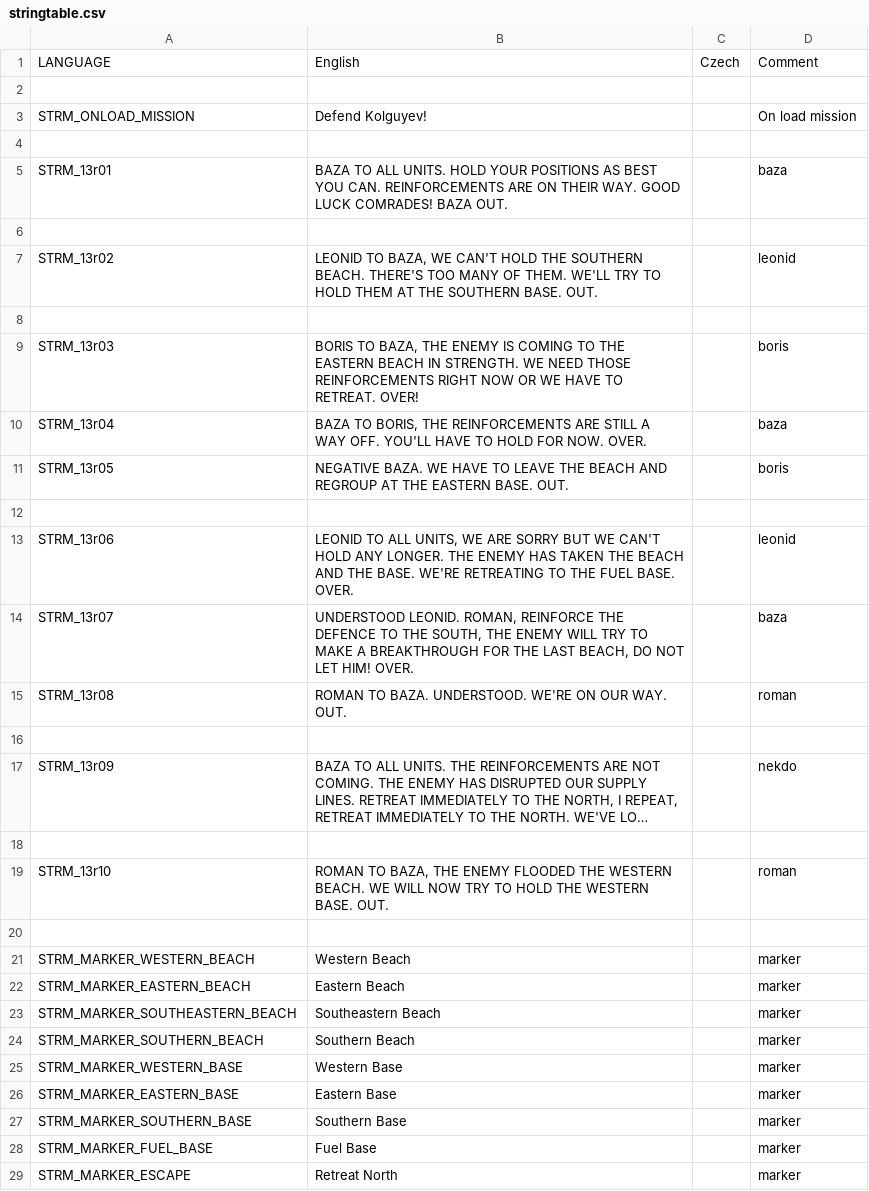
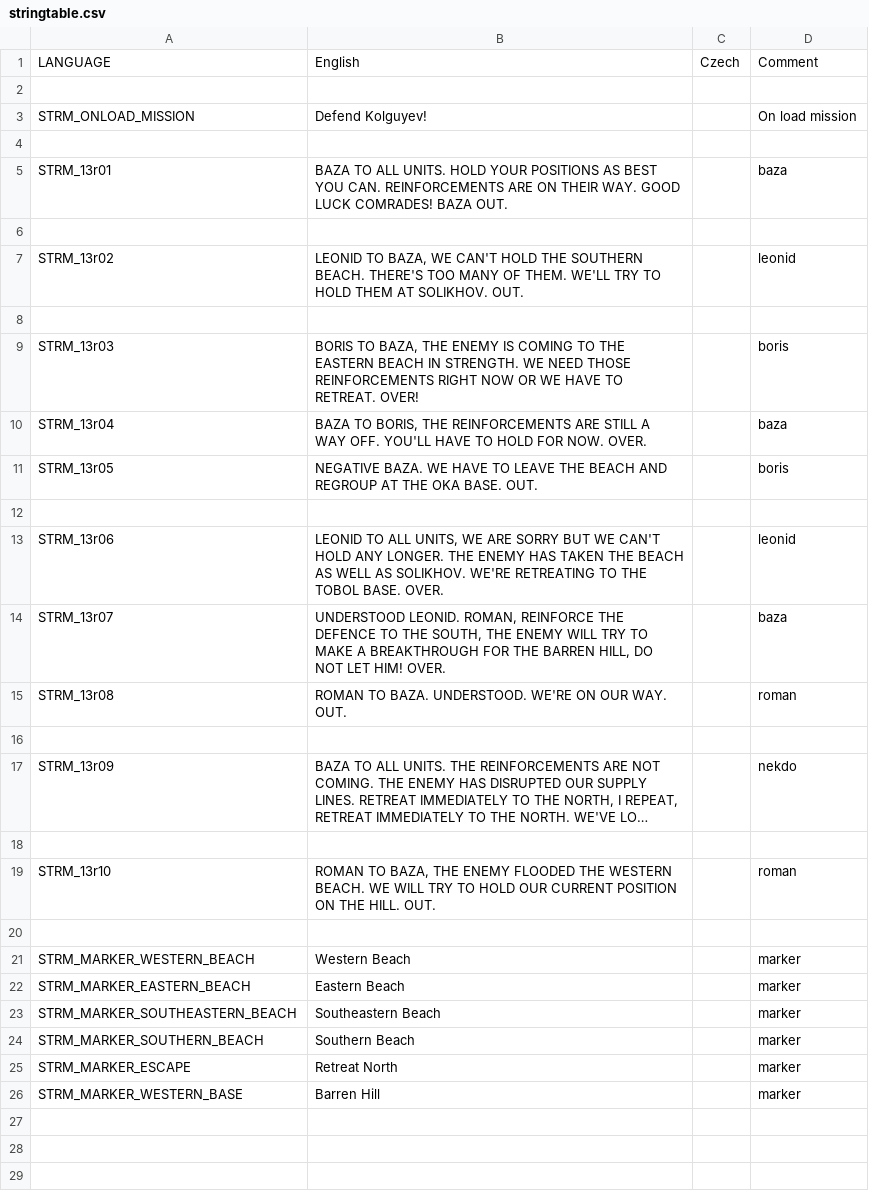
Before and after one commit to Kossyr/dawn, a CSV file: Missions/13Defenders.Cain/stringtable.csv, drawn as a sheet; long unchanged cells end in …; removed rows and columns are numbered as before the commit, all else as after; the diff names each change by its address in the sheet, - before the commit and + after, or states it on an @@ line.

```diff
--- a/Missions/13Defenders.Cain/stringtable.csv
+++ b/Missions/13Defenders.Cain/stringtable.csv
-B7: …THEM AT THE SOUTHERN BASE. OUT.
+B7: …THEM AT SOLIKHOV. OUT.
-B11: …AT THE EASTERN BASE. OUT.
+B11: …AT THE OKA BASE. OUT.
-B13: …THE BEACH AND THE BASE. WE'RE RETREATING TO THE FUEL BASE. OVER.
+B13: …THE BEACH AS WELL AS SOLIKHOV. WE'RE RETREATING TO THE TOBOL BASE. OVER.
-B14: …FOR THE LAST BEACH, DO NOT…
+B14: …FOR THE BARREN HILL, DO NOT…
-B19: …WE WILL NOW TRY TO HOLD THE WESTERN BASE. OUT.
+B19: …WE WILL TRY TO HOLD OUR CURRENT POSITION ON THE HILL. OUT.
-row 25: STRM_MARKER_WESTERN_BASE | Western Base |  | marker
-row 26: STRM_MARKER_EASTERN_BASE | Eastern Base |  | marker
-row 27: STRM_MARKER_SOUTHERN_BASE | Southern Base |  | marker
-row 28: STRM_MARKER_FUEL_BASE | Fuel Base |  | marker
+row 26: STRM_MARKER_WESTERN_BASE | Barren Hill |  | marker
```
Also changed, not shown: Missions/18Reconnaissance.Cain/stringtable.csv, Missions/21Lieutenant.Cain/stringtable.csv, 56 other files.
